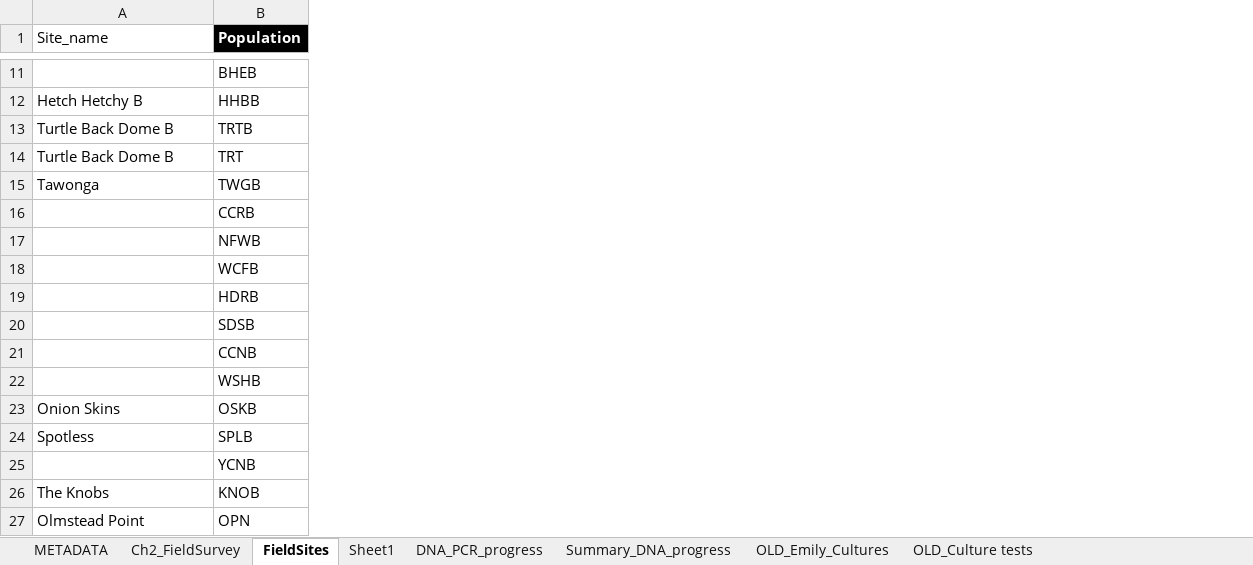
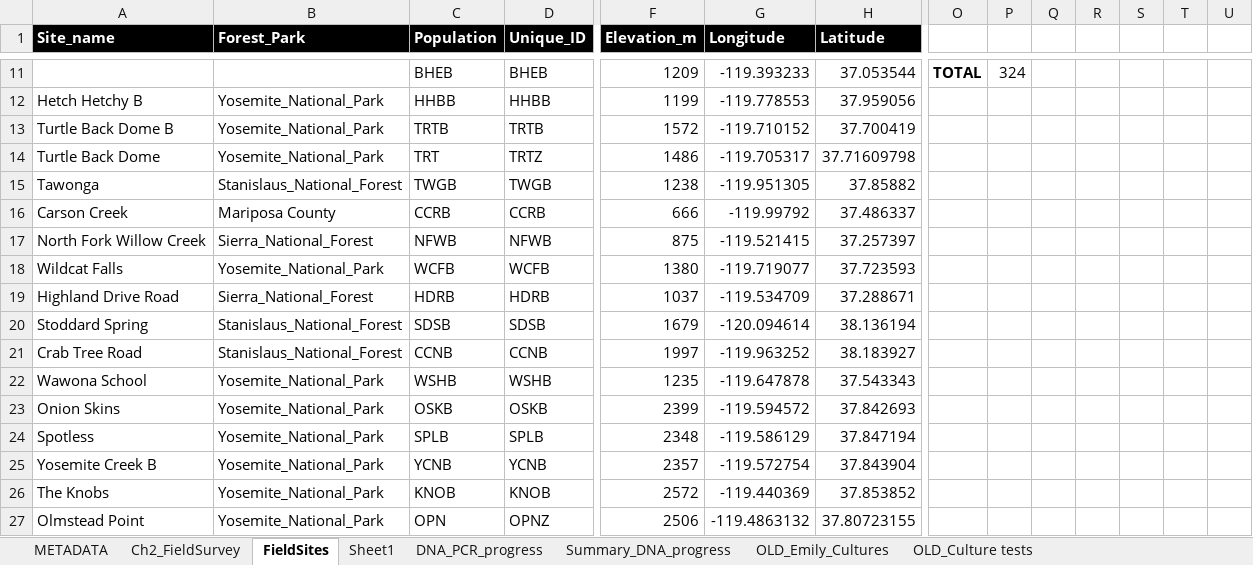
Before and after one commit to jibarozzo/endophytes_mimulus, an Excel workbook: Mimulus_CH2_Field_Survey.xlsx, sheet FieldSites, drawn as a sheet; only a part is shown, gaps mark what is left out; values as stored, in another font and other column widths than the file's, no borders; charts and pictures not drawn; the diff covers the shown part only; the diff names each change by its address in the sheet, - before the commit and + after, or states it on an @@ line.

Commit message:
Added Longitude and Latitue to main .xlsx and csv files and adjusted code to account for new data frame structure.

```diff
--- a/Mimulus_CH2_Field_Survey.xlsx (sheet FieldSites)
+++ b/Mimulus_CH2_Field_Survey.xlsx (sheet FieldSites)
+column B (Forest_Park), rows 12-27: Yosemite_National_Park | Yosemite_National_Park | Yosemite_National_Park | Stanislaus_National_Forest | Mariposa County | Sierra_National_Forest | Yosemite_National_Park | Sierra_National_Forest | Stanislaus_National_Forest | Stanislaus_National_Forest | Yosemite_National_Park | Yosemite_National_Park | Yosemite_National_Park | Yosemite_National_Park | Yosemite_National_Park | Yosemite_National_Park
+column D (Unique_ID), rows 11-27: BHEB | HHBB | TRTB | TRTZ | TWGB | CCRB | NFWB | WCFB | HDRB | SDSB | CCNB | WSHB | OSKB | SPLB | YCNB | KNOB | OPNZ
+column F (Elevation_m), rows 11-27: 1209 | 1199 | 1572 | 1486 | 1238 | 666 | 875 | 1380 | 1037 | 1679 | 1997 | 1235 | 2399 | 2348 | 2357 | 2572 | 2506
+column G (Longitude), rows 11-27: -119.393233 | -119.778553 | -119.710152 | -119.705317 | -119.951305 | -119.99792 | -119.521415 | -119.719077 | -119.534709 | -120.094614 | -119.963252 | -119.647878 | -119.594572 | -119.586129 | -119.572754 | -119.440369 | -119.4863132
+column H (Latitude), rows 11-27: 37.053544 | 37.959056 | 37.700419 | 37.71609798 | 37.85882 | 37.486337 | 37.257397 | 37.723593 | 37.288671 | 38.136194 | 38.183927 | 37.543343 | 37.842693 | 37.847194 | 37.843904 | 37.853852 | 37.80723155
+column O, row 11: TOTAL
+column P, row 11: 324
+column Q, empty
+column R, empty
+column S, empty
+column T, empty
+column U, empty
@@ A1 fill: none → #000000, bold: off → on, text colour: black → #FFFFFF @@
-A14 (Site_name): Turtle Back Dome B
+A14 (Site_name): Turtle Back Dome
-A16 (Site_name): (empty)
+A16 (Site_name): Carson Creek
-A17 (Site_name): (empty)
+A17 (Site_name): North Fork Willow Creek
-A18 (Site_name): (empty)
+A18 (Site_name): Wildcat Falls
-A19 (Site_name): (empty)
+A19 (Site_name): Highland Drive Road
-A20 (Site_name): (empty)
+A20 (Site_name): Stoddard Spring
-A21 (Site_name): (empty)
+A21 (Site_name): Crab Tree Road
-A22 (Site_name): (empty)
+A22 (Site_name): Wawona School
-A25 (Site_name): (empty)
+A25 (Site_name): Yosemite Creek B
```
Also changed, not shown: 46 added rows, 3 removed rows, 1 added column, 23 edited cells and cell formats elsewhere in this sheet, sheet Ch2_FieldSurvey, sheet DNA_PCR_progress, sheet Summary_DNA_progress, sheet METADATA, formulas that keep their value, charts or pictures, 4 other files.
